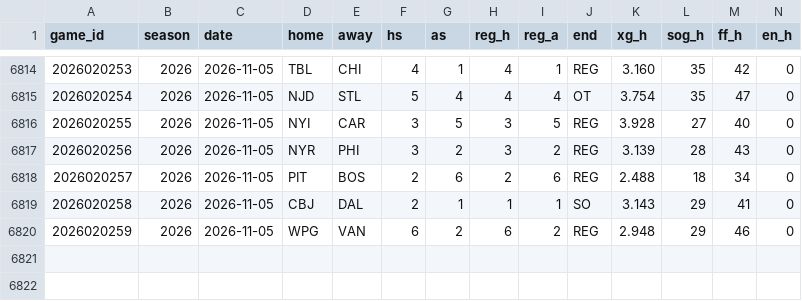
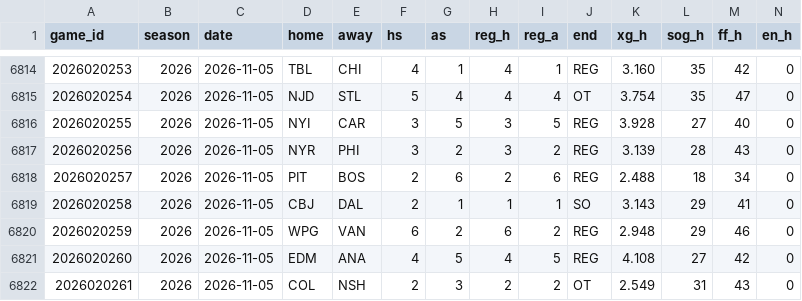
Before and after one commit to src16h/nfl-model, a CSV file: data/nhl/games.csv, drawn as a sheet; only a part is shown, gaps mark what is left out; rows hold the shown columns only; the diff names each change by its address in the sheet, - before the commit and + after, or states it on an @@ line.

```diff
--- a/data/nhl/games.csv
+++ b/data/nhl/games.csv
+row 6821: 2026020260 | 2026 | 2026-11-05 | EDM | ANA | 4 | 5 | 4 | 5 | REG | 4.108 | 27 | 42 | 0
+row 6822: 2026020261 | 2026 | 2026-11-05 | COL | NSH | 2 | 3 | 2 | 2 | OT | 2.549 | 31 | 43 | 0
```
Also changed, not shown: data/nhl/goalie_games.csv, 8 other files.
